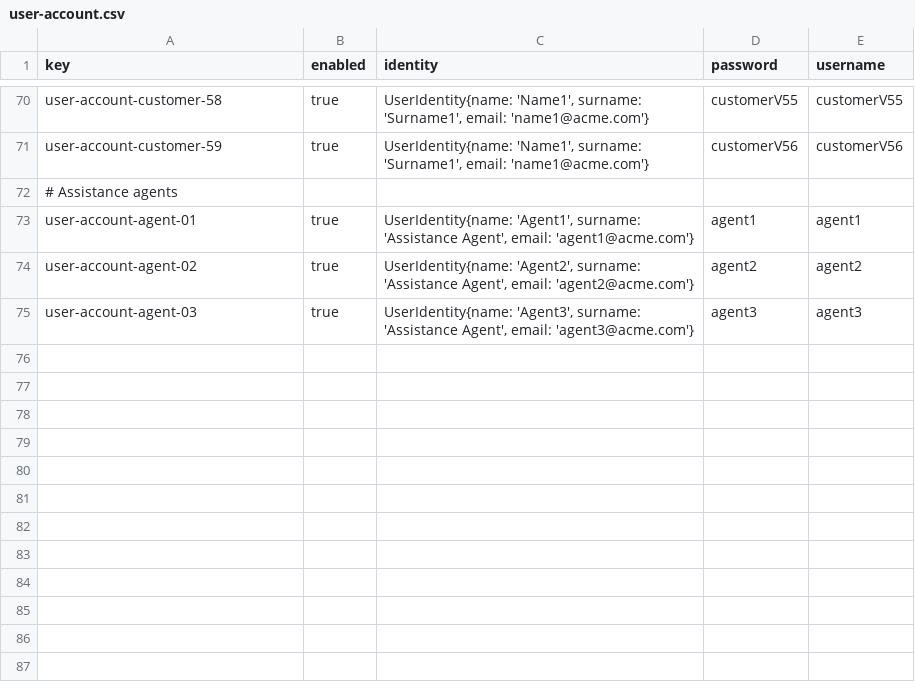
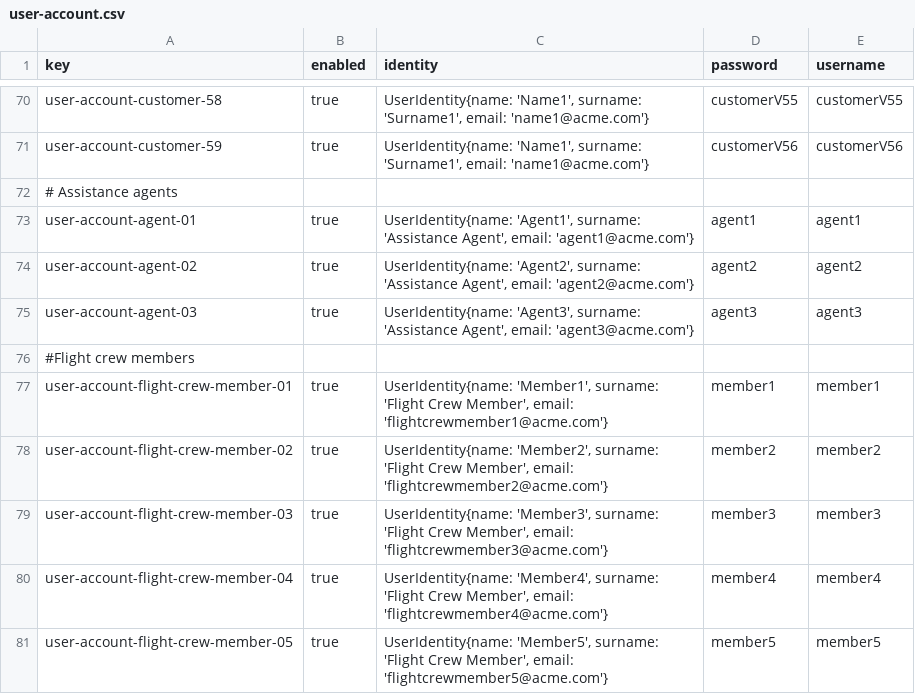
Before and after one commit to mquirosq/Acme-ANS-D04, a CSV file: src/main/resources/WEB-INF/data/sample/user-account.csv, drawn as a sheet; only a part is shown, gaps mark what is left out; the diff names each change by its address in the sheet, - before the commit and + after, or states it on an @@ line.

Commit message:
Add testing data for Flight Crew Member

```diff
--- a/src/main/resources/WEB-INF/data/sample/user-account.csv
+++ b/src/main/resources/WEB-INF/data/sample/user-account.csv
+row 76: #Flight crew members
+row 77: user-account-flight-crew-member-01 | true | UserIdentity{name: 'Member1', surname: 'Flight Crew Member', email: 'flightcrewmember1@acme.com'} | member1 | member1
+row 78: user-account-flight-crew-member-02 | true | UserIdentity{name: 'Member2', surname: 'Flight Crew Member', email: 'flightcrewmember2@acme.com'} | member2 | member2
+row 79: user-account-flight-crew-member-03 | true | UserIdentity{name: 'Member3', surname: 'Flight Crew Member', email: 'flightcrewmember3@acme.com'} | member3 | member3
+row 80: user-account-flight-crew-member-04 | true | UserIdentity{name: 'Member4', surname: 'Flight Crew Member', email: 'flightcrewmember4@acme.com'} | member4 | member4
+row 81: user-account-flight-crew-member-05 | true | UserIdentity{name: 'Member5', surname: 'Flight Crew Member', email: 'flightcrewmember5@acme.com'} | member5 | member5
```
Also changed, not shown: 1 other file.
